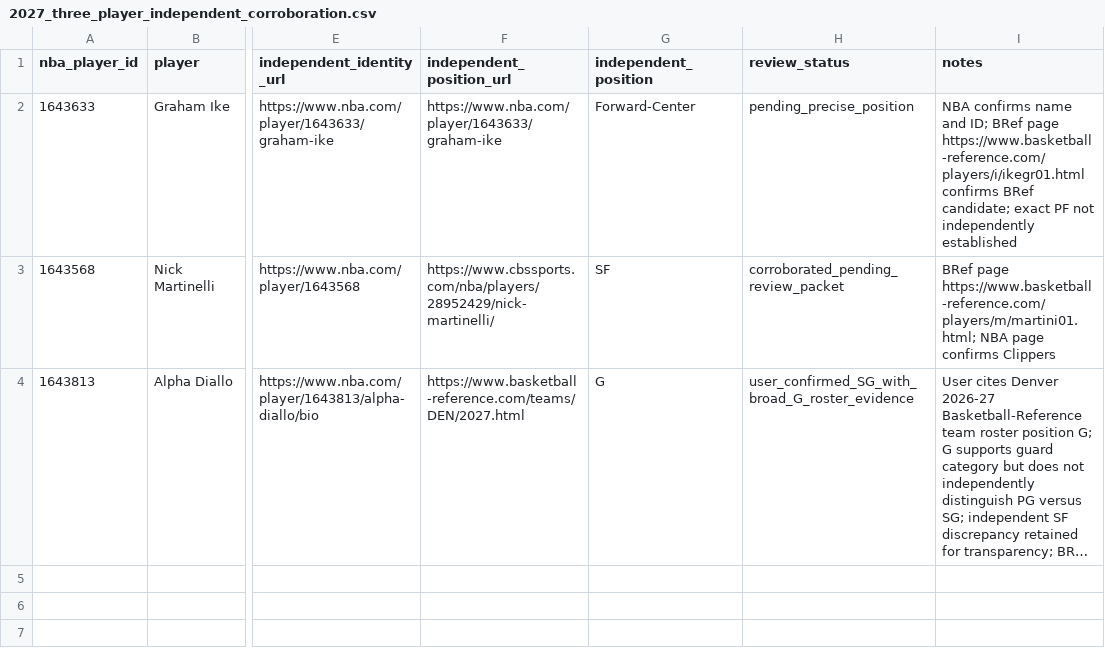
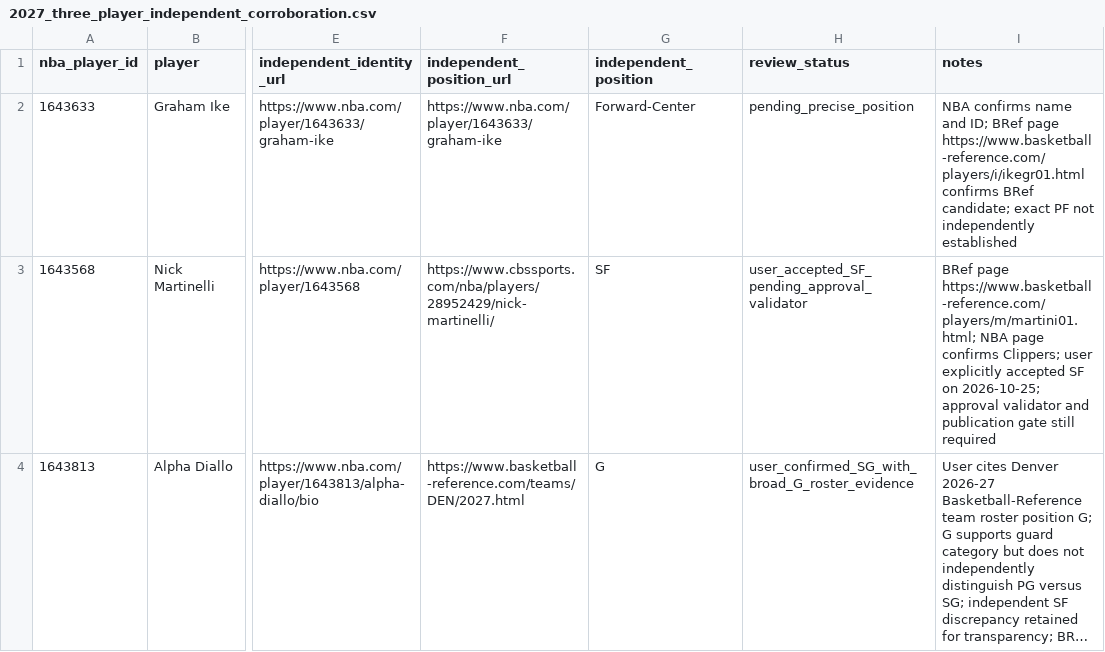
Before and after one commit to eec757/nba-defensive-dashboard, a CSV file: reports/2027_three_player_independent_corroboration.csv, drawn as a sheet; only a part is shown, gaps mark what is left out; long unchanged cells end in …; the diff names each change by its address in the sheet, - before the commit and + after, or states it on an @@ line.

Commit message:
Record explicit Martinelli SF acceptance without bypassing identity approval gate

```diff
--- a/reports/2027_three_player_independent_corroboration.csv
+++ b/reports/2027_three_player_independent_corroboration.csv
-H3 (review_status): corroborated_pending_review_packet
+H3 (review_status): user_accepted_SF_pending_approval_validator
-I3 (notes): …page confirms Clippers
+I3 (notes): …page confirms Clippers; user explicitly accepted SF on 2026-10-25; approval validator and publication gate still required
```
